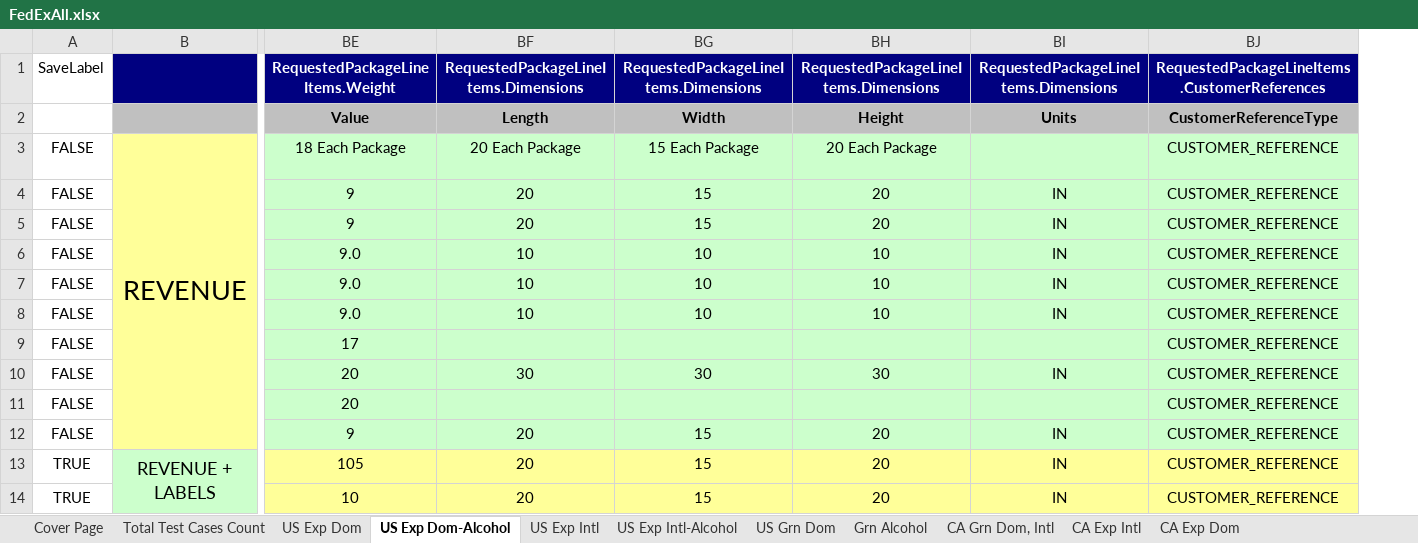
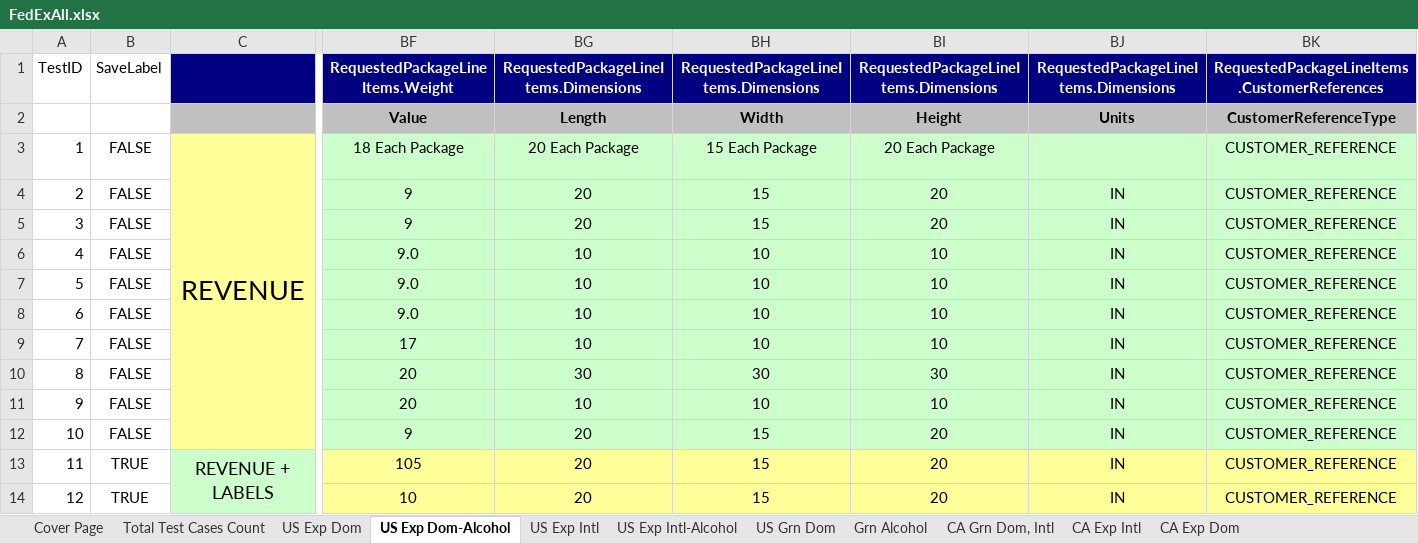
Before and after one commit to dregraham/ShipWorks, an Excel workbook: Code/ShipWorks.Tests.Integration.MSTest/DataSources/FedExAll.xlsx, sheet US Exp Dom-Alcohol, drawn as a sheet; only a part is shown, gaps mark what is left out; values as stored, in another font and other column widths than the file's, no borders; addresses are those after the commit; the diff names each change by its address in the sheet, - before the commit and + after, or states it on an @@ line.

Commit message:
Get US Exp Dom-Alcohol tests working end to end
- Removed ResetValues() from FedExPrototypeFixture since it's not needed anymore
  (using Excel data source resets values for us already)

- Had to update the spreadsheet with missing dimension values for transaction
  IDs 323284 and 323309. Re-used values from the previous certification
  spreadsheet (10 x 10 x 10)

- Mappings for Ship_FedExExpressDomesticAlcohol tests

- There was a field in the spreadsheet that is not in the fixture since this
  field never actually had a value except in the Canada ground domestic/international
  tab (which has a separate fixture), so it was removed in the mapping

```diff
--- a/Code/ShipWorks.Tests.Integration.MSTest/DataSources/FedExAll.xlsx (sheet US Exp Dom-Alcohol)
+++ b/Code/ShipWorks.Tests.Integration.MSTest/DataSources/FedExAll.xlsx (sheet US Exp Dom-Alcohol)
+column A, rows 1-14: TestID |  | 1 | 2 | 3 | 4 | 5 | 6 | 7 | 8 | 9 | 10 | 11 | 12
-BG9: (empty)
+BG9: 10
-BH9: (empty)
+BH9: 10
-BI9: (empty)
+BI9: 10
-BJ9: (empty)
+BJ9: IN
-BG11: (empty)
+BG11: 10
-BH11: (empty)
+BH11: 10
-BI11: (empty)
+BI11: 10
-BJ11: (empty)
+BJ11: IN
```
Also changed, not shown: 4 other files.
